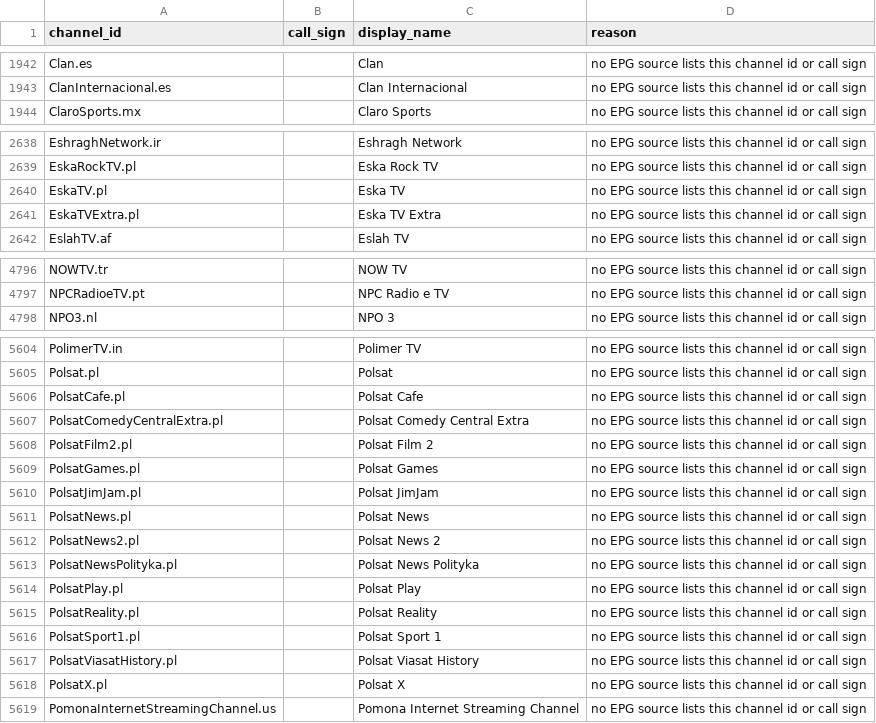
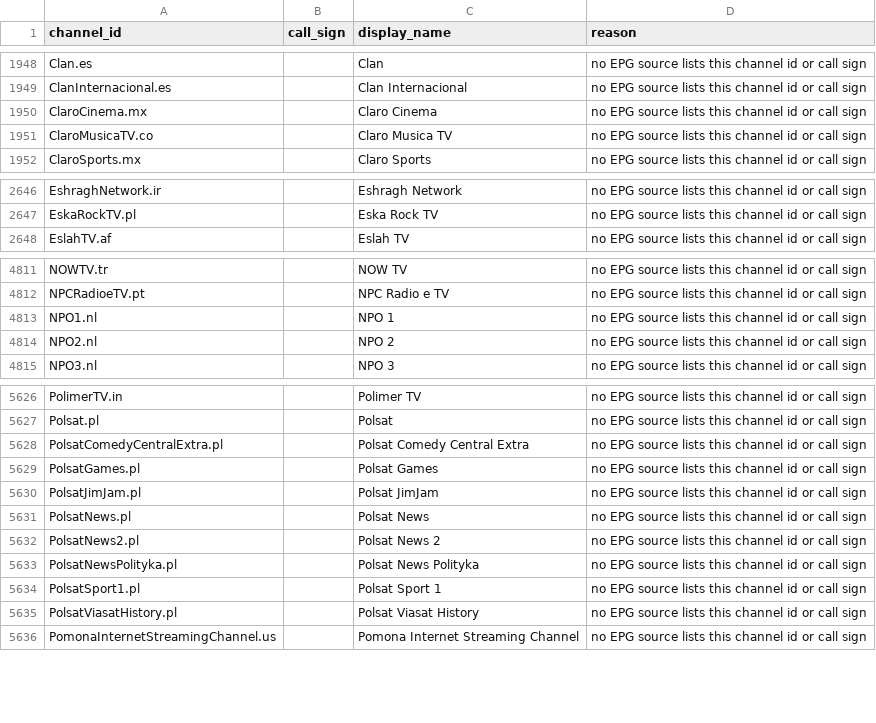
Before and after one commit to 7000premiumchannels/android-tv-guru-playlists, a CSV file: reports/epg-unmatched.csv, drawn as a sheet; only a part is shown, gaps mark what is left out; removed rows and columns are numbered as before the commit, all else as after; the diff covers the shown part only; the diff names each change by its address in the sheet, - before the commit and + after, or states it on an @@ line.

```diff
--- a/reports/epg-unmatched.csv
+++ b/reports/epg-unmatched.csv
+row 1950: ClaroCinema.mx |  | Claro Cinema | no EPG source lists this channel id or call sign
+row 1951: ClaroMusicaTV.co |  | Claro Musica TV | no EPG source lists this channel id or call sign
-row 2640: EskaTV.pl |  | Eska TV | no EPG source lists this channel id or call sign
-row 2641: EskaTVExtra.pl |  | Eska TV Extra | no EPG source lists this channel id or call sign
+row 4813: NPO1.nl |  | NPO 1 | no EPG source lists this channel id or call sign
+row 4814: NPO2.nl |  | NPO 2 | no EPG source lists this channel id or call sign
-row 5606: PolsatCafe.pl |  | Polsat Cafe | no EPG source lists this channel id or call sign
-row 5608: PolsatFilm2.pl |  | Polsat Film 2 | no EPG source lists this channel id or call sign
-row 5614: PolsatPlay.pl |  | Polsat Play | no EPG source lists this channel id or call sign
-row 5615: PolsatReality.pl |  | Polsat Reality | no EPG source lists this channel id or call sign
-row 5618: PolsatX.pl |  | Polsat X | no EPG source lists this channel id or call sign
```
Also changed, not shown: 29 added rows and 5 removed rows elsewhere in this file, reports/epg-matches.csv, 5 other files.
